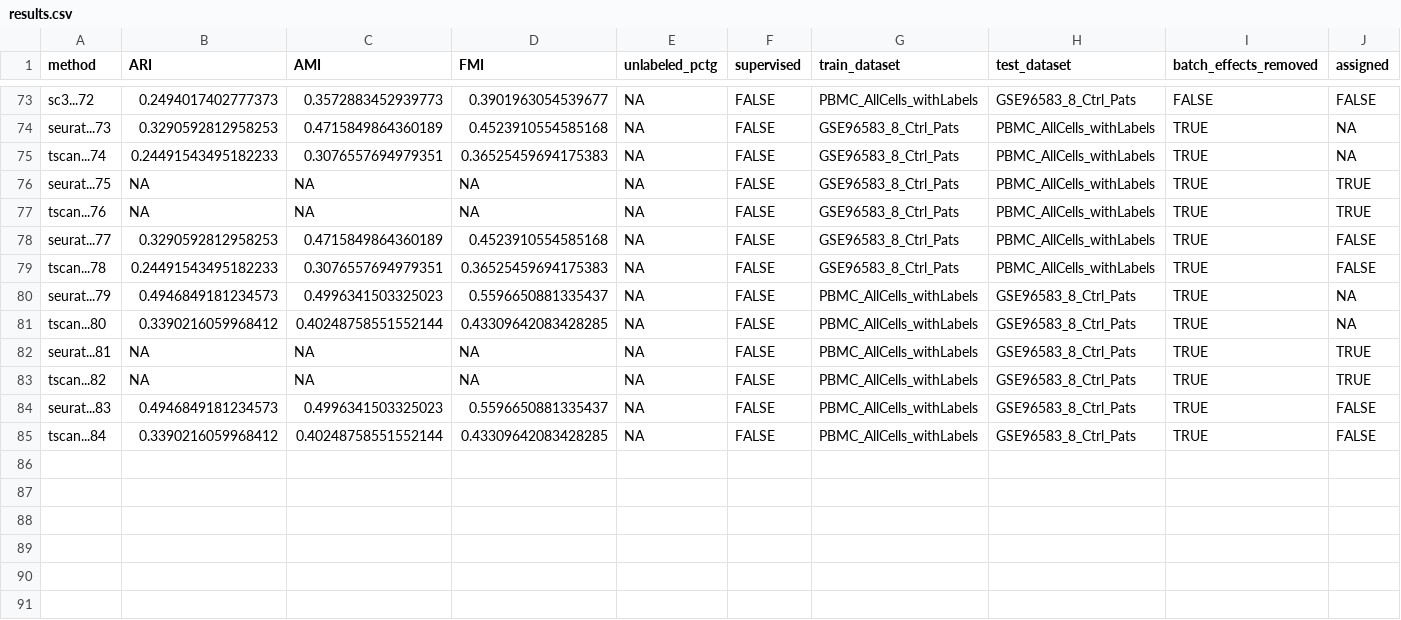
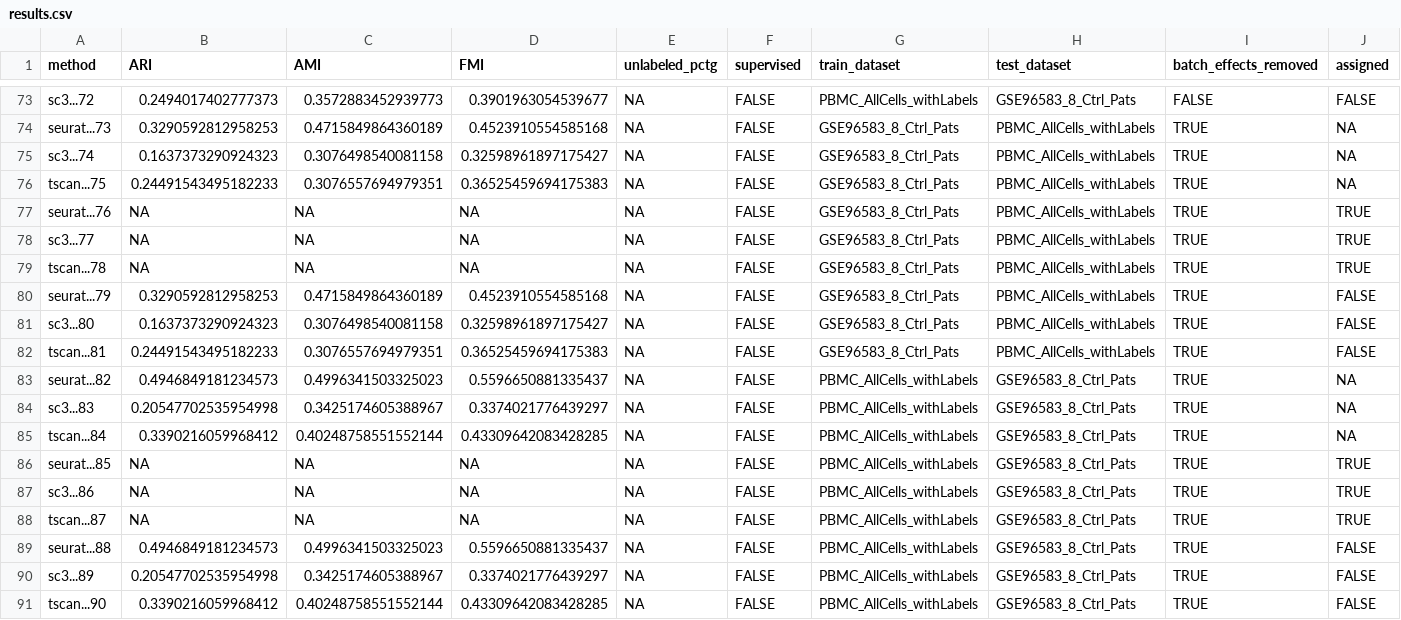
Before and after one commit to xsun28/scRNAIdent, a CSV file: results/batch_effects/PBMC_all_ctrl_pats/results.csv, drawn as a sheet; only a part is shown, gaps mark what is left out; the diff covers the shown part only.

```diff
--- a/results/batch_effects/PBMC_all_ctrl_pats/results.csv
+++ b/results/batch_effects/PBMC_all_ctrl_pats/results.csv
@@ -74,12 +74,18 @@ sc3...72,0.2494017402777373,0.3572883452939773,0.3901963054539677,NA,FALSE,PBMC_
 seurat...73,0.3290592812958253,0.4715849864360189,0.4523910554585168,NA,FALSE,GSE96583_8_Ctrl_Pats,PBMC_AllCells_withLabels,TRUE,NA
-tscan...74,0.24491543495182233,0.3076557694979351,0.36525459694175383,NA,FALSE,GSE96583_8_Ctrl_Pats,PBMC_AllCells_withLabels,TRUE,NA
-seurat...75,NA,NA,NA,NA,FALSE,GSE96583_8_Ctrl_Pats,PBMC_AllCells_withLabels,TRUE,TRUE
-tscan...76,NA,NA,NA,NA,FALSE,GSE96583_8_Ctrl_Pats,PBMC_AllCells_withLabels,TRUE,TRUE
-seurat...77,0.3290592812958253,0.4715849864360189,0.4523910554585168,NA,FALSE,GSE96583_8_Ctrl_Pats,PBMC_AllCells_withLabels,TRUE,FALSE
-tscan...78,0.24491543495182233,0.3076557694979351,0.36525459694175383,NA,FALSE,GSE96583_8_Ctrl_Pats,PBMC_AllCells_withLabels,TRUE,FALSE
-seurat...79,0.4946849181234573,0.4996341503325023,0.5596650881335437,NA,FALSE,PBMC_AllCells_withLabels,GSE96583_8_Ctrl_Pats,TRUE,NA
-tscan...80,0.3390216059968412,0.40248758551552144,0.43309642083428285,NA,FALSE,PBMC_AllCells_withLabels,GSE96583_8_Ctrl_Pats,TRUE,NA
-seurat...81,NA,NA,NA,NA,FALSE,PBMC_AllCells_withLabels,GSE96583_8_Ctrl_Pats,TRUE,TRUE
-tscan...82,NA,NA,NA,NA,FALSE,PBMC_AllCells_withLabels,GSE96583_8_Ctrl_Pats,TRUE,TRUE
-seurat...83,0.4946849181234573,0.4996341503325023,0.5596650881335437,NA,FALSE,PBMC_AllCells_withLabels,GSE96583_8_Ctrl_Pats,TRUE,FALSE
-tscan...84,0.3390216059968412,0.40248758551552144,0.43309642083428285,NA,FALSE,PBMC_AllCells_withLabels,GSE96583_8_Ctrl_Pats,TRUE,FALSE
+sc3...74,0.1637373290924323,0.3076498540081158,0.32598961897175427,NA,FALSE,GSE96583_8_Ctrl_Pats,PBMC_AllCells_withLabels,TRUE,NA
+tscan...75,0.24491543495182233,0.3076557694979351,0.36525459694175383,NA,FALSE,GSE96583_8_Ctrl_Pats,PBMC_AllCells_withLabels,TRUE,NA
+seurat...76,NA,NA,NA,NA,FALSE,GSE96583_8_Ctrl_Pats,PBMC_AllCells_withLabels,TRUE,TRUE
+sc3...77,NA,NA,NA,NA,FALSE,GSE96583_8_Ctrl_Pats,PBMC_AllCells_withLabels,TRUE,TRUE
+tscan...78,NA,NA,NA,NA,FALSE,GSE96583_8_Ctrl_Pats,PBMC_AllCells_withLabels,TRUE,TRUE
+seurat...79,0.3290592812958253,0.4715849864360189,0.4523910554585168,NA,FALSE,GSE96583_8_Ctrl_Pats,PBMC_AllCells_withLabels,TRUE,FALSE
+sc3...80,0.1637373290924323,0.3076498540081158,0.32598961897175427,NA,FALSE,GSE96583_8_Ctrl_Pats,PBMC_AllCells_withLabels,TRUE,FALSE
+tscan...81,0.24491543495182233,0.3076557694979351,0.36525459694175383,NA,FALSE,GSE96583_8_Ctrl_Pats,PBMC_AllCells_withLabels,TRUE,FALSE
+seurat...82,0.4946849181234573,0.4996341503325023,0.5596650881335437,NA,FALSE,PBMC_AllCells_withLabels,GSE96583_8_Ctrl_Pats,TRUE,NA
+sc3...83,0.20547702535954998,0.3425174605388967,0.3374021776439297,NA,FALSE,PBMC_AllCells_withLabels,GSE96583_8_Ctrl_Pats,TRUE,NA
+tscan...84,0.3390216059968412,0.40248758551552144,0.43309642083428285,NA,FALSE,PBMC_AllCells_withLabels,GSE96583_8_Ctrl_Pats,TRUE,NA
+seurat...85,NA,NA,NA,NA,FALSE,PBMC_AllCells_withLabels,GSE96583_8_Ctrl_Pats,TRUE,TRUE
+sc3...86,NA,NA,NA,NA,FALSE,PBMC_AllCells_withLabels,GSE96583_8_Ctrl_Pats,TRUE,TRUE
+tscan...87,NA,NA,NA,NA,FALSE,PBMC_AllCells_withLabels,GSE96583_8_Ctrl_Pats,TRUE,TRUE
+seurat...88,0.4946849181234573,0.4996341503325023,0.5596650881335437,NA,FALSE,PBMC_AllCells_withLabels,GSE96583_8_Ctrl_Pats,TRUE,FALSE
+sc3...89,0.20547702535954998,0.3425174605388967,0.3374021776439297,NA,FALSE,PBMC_AllCells_withLabels,GSE96583_8_Ctrl_Pats,TRUE,FALSE
+tscan...90,0.3390216059968412,0.40248758551552144,0.43309642083428285,NA,FALSE,PBMC_AllCells_withLabels,GSE96583_8_Ctrl_Pats,TRUE,FALSE
```
Also changed, not shown: 54 edited cells elsewhere in this file, 33 other files.
